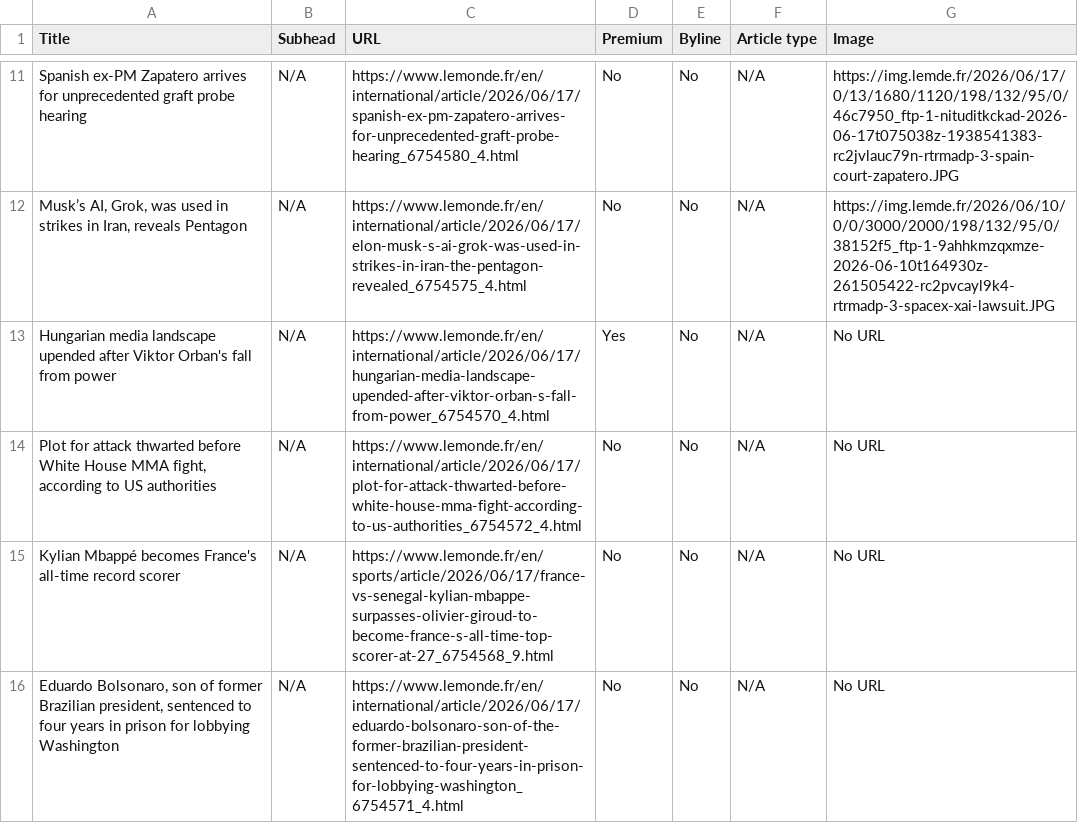
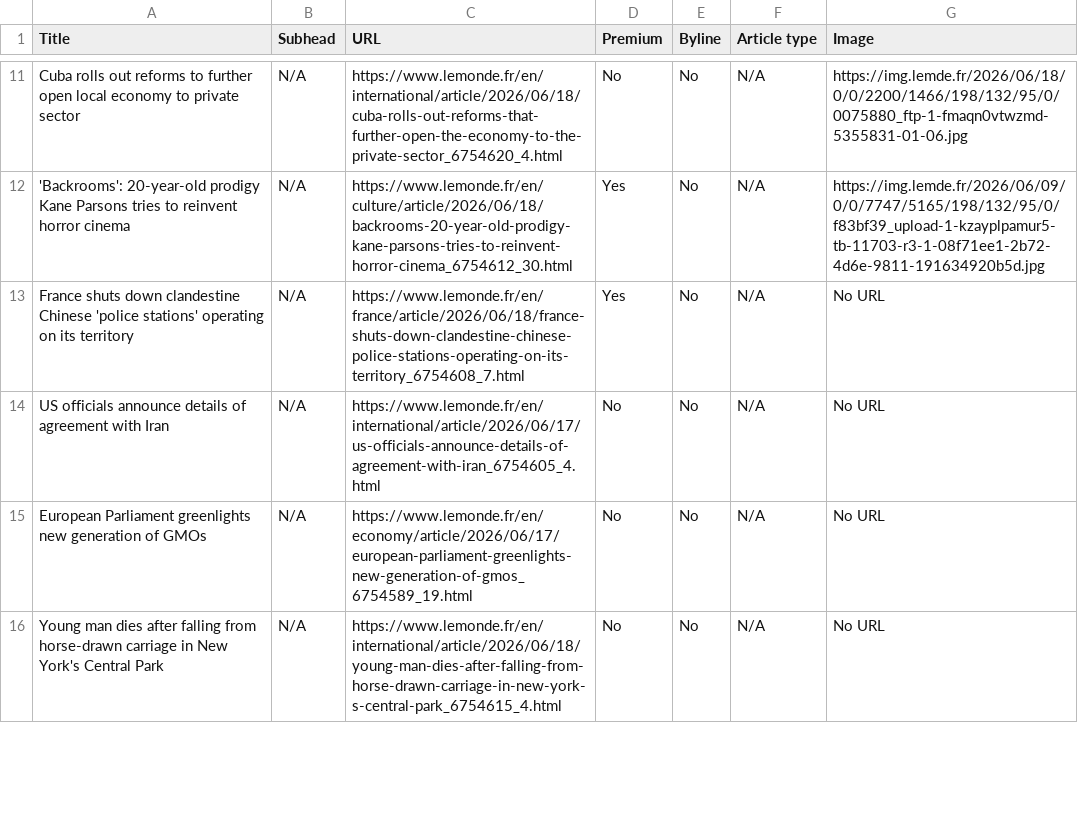
Before and after one commit to ChrisCaurla/07-homework-Le_Monde, a CSV file: Le_Monde-Auto_update.csv, drawn as a sheet; only a part is shown, gaps mark what is left out; the diff covers the shown part only; the diff names each change by its address in the sheet, - before the commit and + after, or states it on an @@ line.

```diff
--- a/Le_Monde-Auto_update.csv
+++ b/Le_Monde-Auto_update.csv
-A11 (Title): Spanish ex-PM Zapatero arrives for unprecedented graft probe hearing
+A11 (Title): Cuba rolls out reforms to further open local economy to private sector
-C11 (URL): https://www.lemonde.fr/en/international/article/2026/06/17/spanish-ex-pm-zapatero-arrives-for-unprecedented-graft-probe-hearing_6754580_4.html
+C11 (URL): https://www.lemonde.fr/en/international/article/2026/06/18/cuba-rolls-out-reforms-that-further-open-the-economy-to-the-private-sector_6754620_4.html
-G11 (Image): https://img.lemde.fr/2026/06/17/0/13/1680/1120/198/132/95/0/46c7950_ftp-1-nituditkckad-2026-06-17t075038z-1938541383-rc2jvlauc79n-rtrmadp-3-spain-court-zapatero.JPG
+G11 (Image): https://img.lemde.fr/2026/06/18/0/0/2200/1466/198/132/95/0/0075880_ftp-1-fmaqn0vtwzmd-5355831-01-06.jpg
-A12 (Title): Musk’s AI, Grok, was used in strikes in Iran, reveals Pentagon
+A12 (Title): 'Backrooms': 20-year-old prodigy Kane Parsons tries to reinvent horror cinema
-C12 (URL): https://www.lemonde.fr/en/international/article/2026/06/17/elon-musk-s-ai-grok-was-used-in-strikes-in-iran-the-pentagon-revealed_6754575_4.html
+C12 (URL): https://www.lemonde.fr/en/culture/article/2026/06/18/backrooms-20-year-old-prodigy-kane-parsons-tries-to-reinvent-horror-cinema_6754612_30.html
-D12 (Premium): No
+D12 (Premium): Yes
-G12 (Image): https://img.lemde.fr/2026/06/10/0/0/3000/2000/198/132/95/0/38152f5_ftp-1-9ahhkmzqxmze-2026-06-10t164930z-261505422-rc2pvcayl9k4-rtrmadp-3-spacex-xai-lawsuit.JPG
+G12 (Image): https://img.lemde.fr/2026/06/09/0/0/7747/5165/198/132/95/0/f83bf39_upload-1-kzayplpamur5-tb-11703-r3-1-08f71ee1-2b72-4d6e-9811-191634920b5d.jpg
-A13 (Title): Hungarian media landscape upended after Viktor Orban's fall from power
+A13 (Title): France shuts down clandestine Chinese 'police stations' operating on its territory
-C13 (URL): https://www.lemonde.fr/en/international/article/2026/06/17/hungarian-media-landscape-upended-after-viktor-orban-s-fall-from-power_6754570_4.html
+C13 (URL): https://www.lemonde.fr/en/france/article/2026/06/18/france-shuts-down-clandestine-chinese-police-stations-operating-on-its-territory_6754608_7.html
-A14 (Title): Plot for attack thwarted before White House MMA fight, according to US authorities
+A14 (Title): US officials announce details of agreement with Iran
-C14 (URL): https://www.lemonde.fr/en/international/article/2026/06/17/plot-for-attack-thwarted-before-white-house-mma-fight-according-to-us-authorities_6754572_4.html
+C14 (URL): https://www.lemonde.fr/en/international/article/2026/06/17/us-officials-announce-details-of-agreement-with-iran_6754605_4.html
-A15 (Title): Kylian Mbappé becomes France's all-time record scorer
+A15 (Title): European Parliament greenlights new generation of GMOs
-C15 (URL): https://www.lemonde.fr/en/sports/article/2026/06/17/france-vs-senegal-kylian-mbappe-surpasses-olivier-giroud-to-become-france-s-all-time-top-scorer-at-27_6754568_9.html
+C15 (URL): https://www.lemonde.fr/en/economy/article/2026/06/17/european-parliament-greenlights-new-generation-of-gmos_6754589_19.html
-A16 (Title): Eduardo Bolsonaro, son of former Brazilian president, sentenced to four years in prison for lobbying Washington
+A16 (Title): Young man dies after falling from horse-drawn carriage in New York's Central Park
-C16 (URL): https://www.lemonde.fr/en/international/article/2026/06/17/eduardo-bolsonaro-son-of-the-former-brazilian-president-sentenced-to-four-years-in-prison-for-lobbying-washington_6754571_4.html
+C16 (URL): https://www.lemonde.fr/en/international/article/2026/06/18/young-man-dies-after-falling-from-horse-drawn-carriage-in-new-york-s-central-park_6754615_4.html
```
Also changed, not shown: 1 added row, 1 removed row and 56 edited cells elsewhere in this file.
